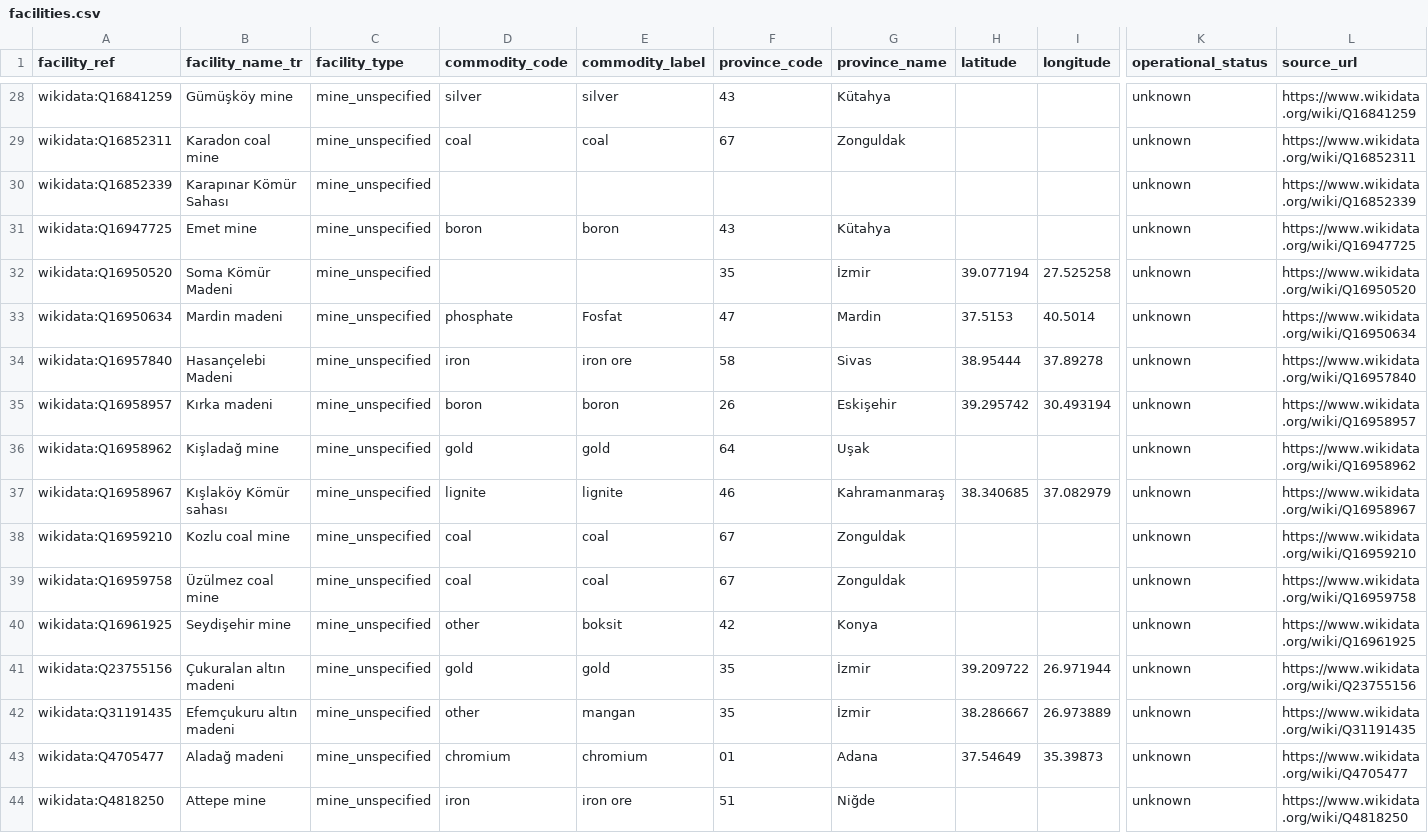
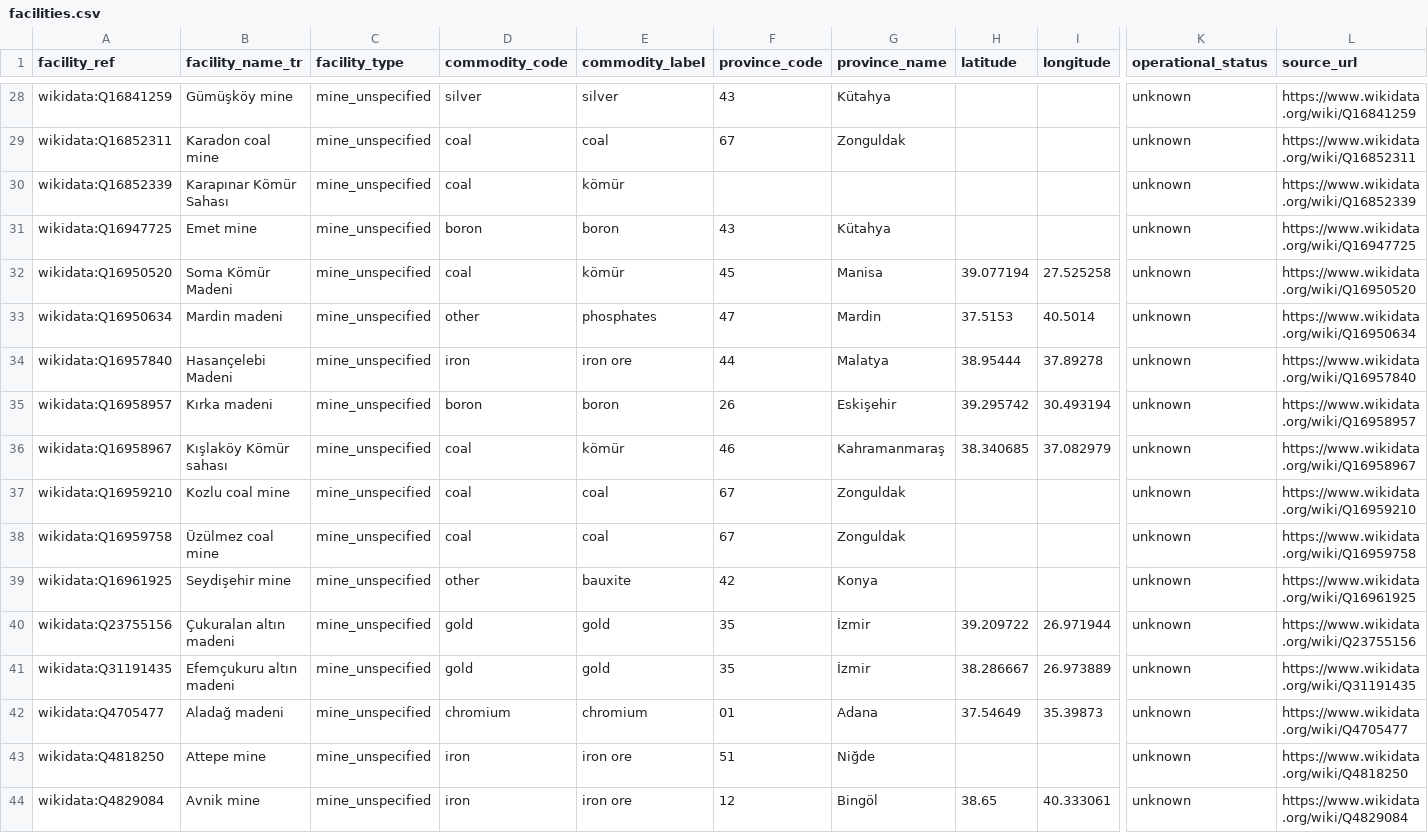
Before and after one commit to esaritas/Mining-accidents-Turkiye, a CSV file: data/public/facilities.csv, drawn as a sheet; only a part is shown, gaps mark what is left out; the shorter side is filled out with more unchanged rows; removed rows and columns are numbered as before the commit, all else as after; rows hold the shown columns only; the diff covers the shown part only; the diff names each change by its address in the sheet, - before the commit and + after, or states it on an @@ line.

```diff
--- a/data/public/facilities.csv
+++ b/data/public/facilities.csv
-D30 (commodity_code): (empty)
+D30 (commodity_code): coal
-E30 (commodity_label): (empty)
+E30 (commodity_label): kömür
-D32 (commodity_code): (empty)
+D32 (commodity_code): coal
-E32 (commodity_label): (empty)
+E32 (commodity_label): kömür
-F32 (province_code): 35
+F32 (province_code): 45
-G32 (province_name): İzmir
+G32 (province_name): Manisa
-D33 (commodity_code): phosphate
+D33 (commodity_code): other
-E33 (commodity_label): Fosfat
+E33 (commodity_label): phosphates
-F34 (province_code): 58
+F34 (province_code): 44
-G34 (province_name): Sivas
+G34 (province_name): Malatya
-row 36: wikidata:Q16958962 | Kişladağ mine | mine_unspecified | gold | gold | 64 | Uşak |  |  | unknown | https://www.wikidata.org/wiki/Q16958962
-D36 (commodity_code): lignite
+D36 (commodity_code): coal
-E36 (commodity_label): lignite
+E36 (commodity_label): kömür
-E39 (commodity_label): boksit
+E39 (commodity_label): bauxite
-D41 (commodity_code): other
+D41 (commodity_code): gold
-E41 (commodity_label): mangan
+E41 (commodity_label): gold
```
Also changed, not shown: 41 edited cells elsewhere in this file, data/public/incident_classifications.csv, data/public/incidents.csv, 20 other files.
